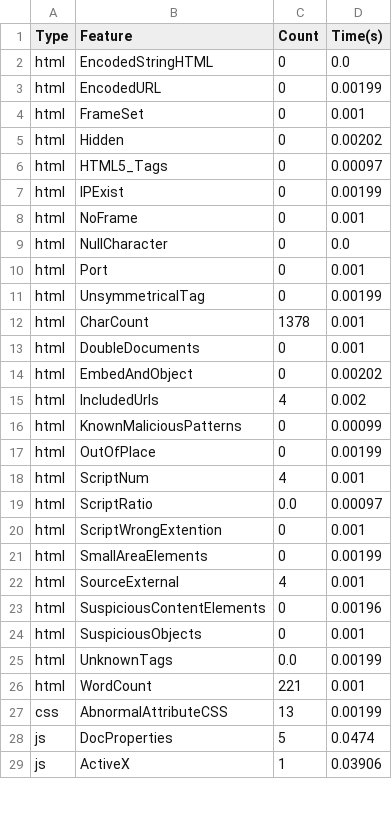
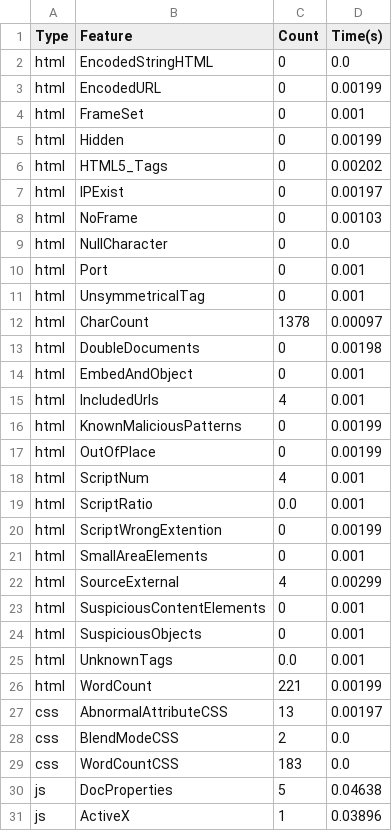
Before and after one commit to ycMega/malicious-code, a CSV file: webpages/bilibili/features.csv, drawn as a sheet; only a part is shown; the diff covers the shown part only.

```diff
--- a/webpages/bilibili/features.csv
+++ b/webpages/bilibili/features.csv
@@ -4,26 +4,28 @@ html,EncodedURL,0,0.00199
 html,FrameSet,0,0.001
-html,Hidden,0,0.00202
-html,HTML5_Tags,0,0.00097
-html,IPExist,0,0.00199
-html,NoFrame,0,0.001
+html,Hidden,0,0.00199
+html,HTML5_Tags,0,0.00202
+html,IPExist,0,0.00197
+html,NoFrame,0,0.00103
 html,NullCharacter,0,0.0
 html,Port,0,0.001
-html,UnsymmetricalTag,0,0.00199
-html,CharCount,1378,0.001
-html,DoubleDocuments,0,0.001
-html,EmbedAndObject,0,0.00202
-html,IncludedUrls,4,0.002
-html,KnownMaliciousPatterns,0,0.00099
+html,UnsymmetricalTag,0,0.001
+html,CharCount,1378,0.00097
+html,DoubleDocuments,0,0.00198
+html,EmbedAndObject,0,0.001
+html,IncludedUrls,4,0.001
+html,KnownMaliciousPatterns,0,0.00199
 html,OutOfPlace,0,0.00199
 html,ScriptNum,4,0.001
-html,ScriptRatio,0.0,0.00097
-html,ScriptWrongExtention,0,0.001
-html,SmallAreaElements,0,0.00199
-html,SourceExternal,4,0.001
-html,SuspiciousContentElements,0,0.00196
+html,ScriptRatio,0.0,0.001
+html,ScriptWrongExtention,0,0.00199
+html,SmallAreaElements,0,0.001
+html,SourceExternal,4,0.00299
+html,SuspiciousContentElements,0,0.001
 html,SuspiciousObjects,0,0.001
-html,UnknownTags,0.0,0.00199
-html,WordCount,221,0.001
-css,AbnormalAttributeCSS,13,0.00199
-js,DocProperties,5,0.0474
-js,ActiveX,1,0.03906
+html,UnknownTags,0.0,0.001
+html,WordCount,221,0.00199
+css,AbnormalAttributeCSS,13,0.00197
+css,BlendModeCSS,2,0.0
+css,WordCountCSS,183,0.0
+js,DocProperties,5,0.04638
+js,ActiveX,1,0.03896
```
Also changed, not shown: 1 added row and 1 edited cell elsewhere in this file, 30 other files.
